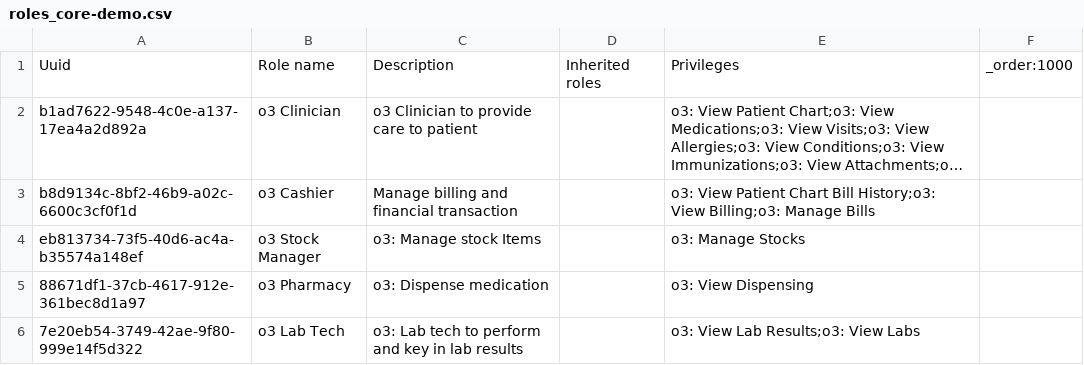
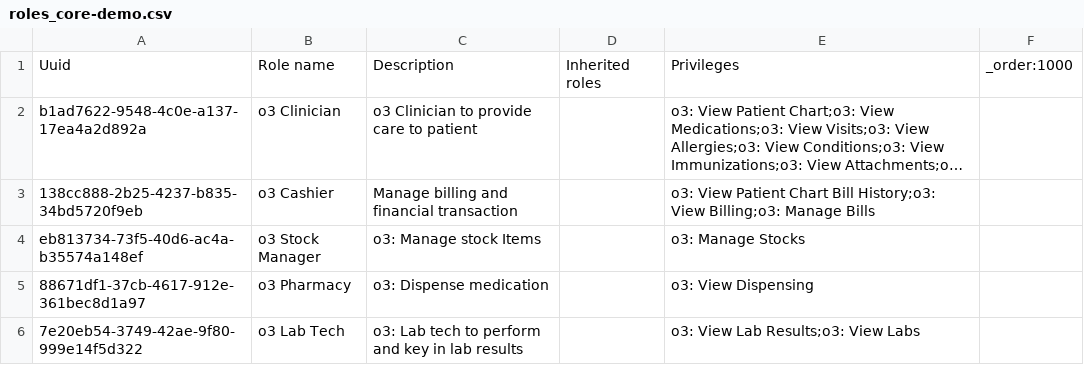
Before and after one commit to enyaencha/openmrs-config-kenyaemr, a CSV file: configuration/roles/roles_core-demo.csv, drawn as a sheet; long unchanged cells end in …; the diff names each change by its address in the sheet, - before the commit and + after, or states it on an @@ line.

Commit message:
Update roles_core-demo.csv (#547)

```diff
--- a/configuration/roles/roles_core-demo.csv
+++ b/configuration/roles/roles_core-demo.csv
-A3: b8d9134c-8bf2-46b9-a02c-6600c3cf0f1d
+A3: 138cc888-2b25-4237-b835-34bd5720f9eb
```
